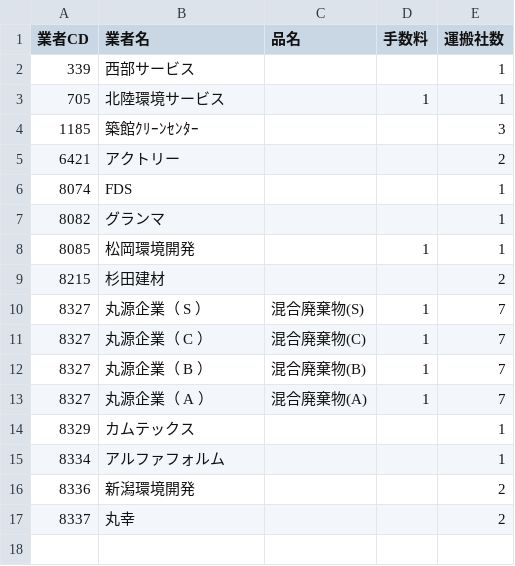
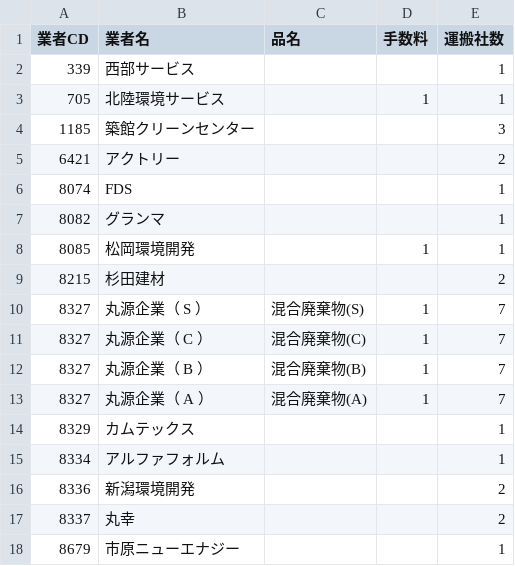
Before and after one commit to torotorokou/work_streamlit, a CSV file: app/data/master/block_unit_price/vendor_code_map.csv, drawn as a sheet.

```diff
--- a/app/data/master/block_unit_price/vendor_code_map.csv
+++ b/app/data/master/block_unit_price/vendor_code_map.csv
@@ -3,3 +3,3 @@
 705,北陸環境サービス,,1,1
-1185,築館ｸﾘｰﾝｾﾝﾀｰ,,,3
+1185,築館クリーンセンター,,,3
 6421,アクトリー,,,2
@@ -17 +17,2 @@
 8337,丸幸,,,2
+8679,市原ニューエナジー,,,1
```
Also changed, not shown: app/data/master/costs/transport_costs.csv, 3 other files.
